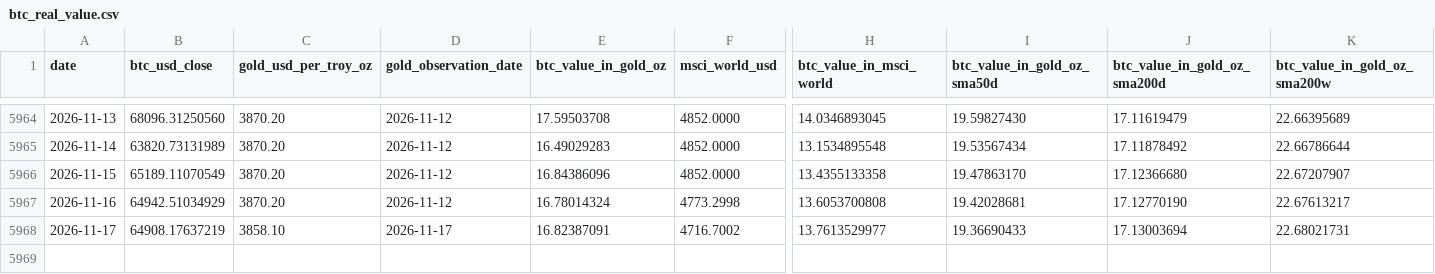
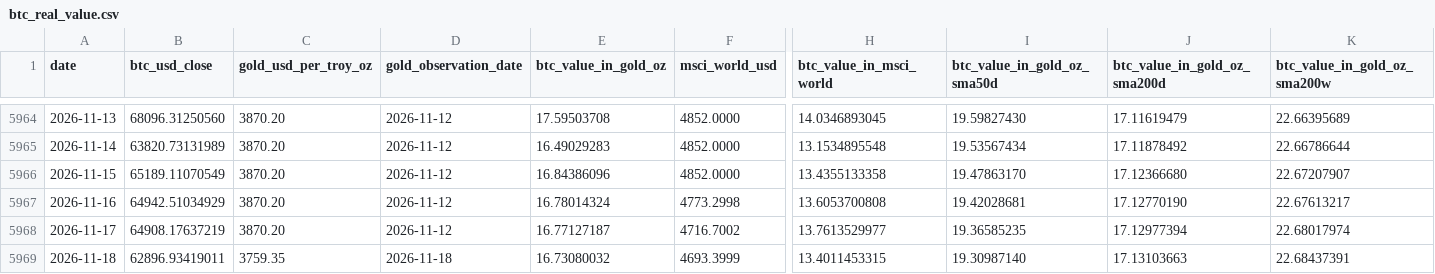
Before and after one commit to Boddei/coinmaster, a CSV file: data/btc_real_value.csv, drawn as a sheet; only a part is shown, gaps mark what is left out; rows hold the shown columns only; the diff names each change by its address in the sheet, - before the commit and + after, or states it on an @@ line.

```diff
--- a/data/btc_real_value.csv
+++ b/data/btc_real_value.csv
-C5968 (gold_usd_per_troy_oz): 3858.10
+C5968 (gold_usd_per_troy_oz): 3870.20
-D5968 (gold_observation_date): 2026-11-17
+D5968 (gold_observation_date): 2026-11-12
-E5968 (btc_value_in_gold_oz): 16.82387091
+E5968 (btc_value_in_gold_oz): 16.77127187
-I5968 (btc_value_in_gold_oz_sma50d): 19.36690433
+I5968 (btc_value_in_gold_oz_sma50d): 19.36585235
-J5968 (btc_value_in_gold_oz_sma200d): 17.13003694
+J5968 (btc_value_in_gold_oz_sma200d): 17.12977394
-K5968 (btc_value_in_gold_oz_sma200w): 22.68021731
+K5968 (btc_value_in_gold_oz_sma200w): 22.68017974
+row 5969: 2026-11-18 | 62896.93419011 | 3759.35 | 2026-11-18 | 16.73080032 | 4693.3999 | 13.4011453315 | 19.30987140 | 17.13103663 | 22.68437391
```
Also changed, not shown: data/btc_daily_prices.csv.
